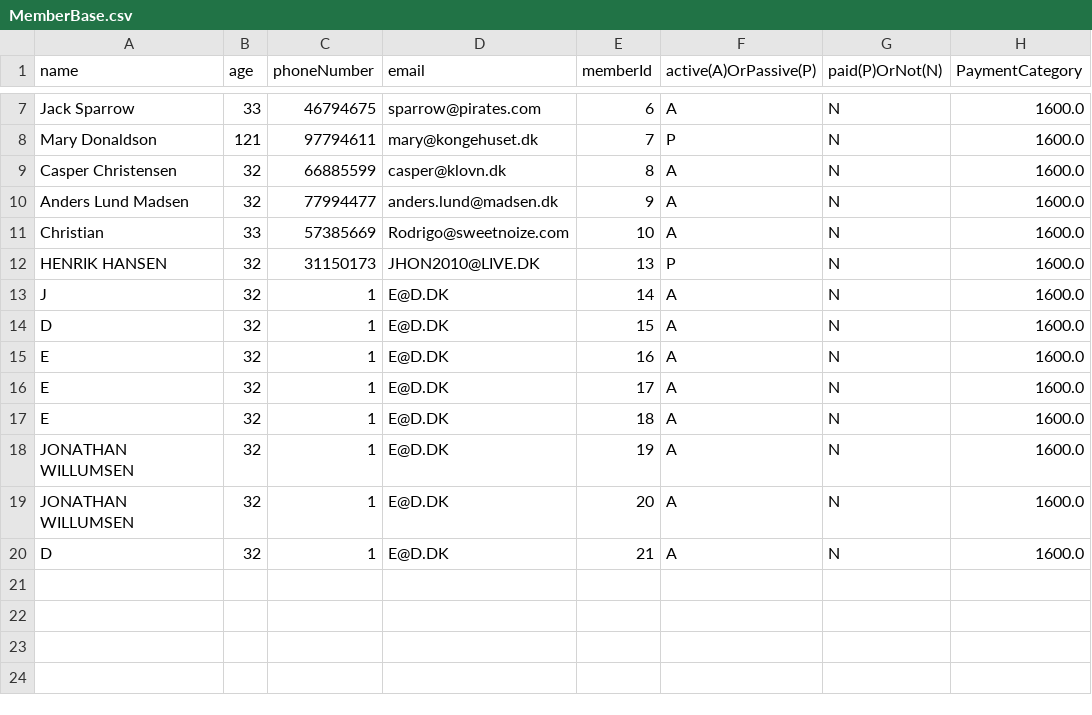
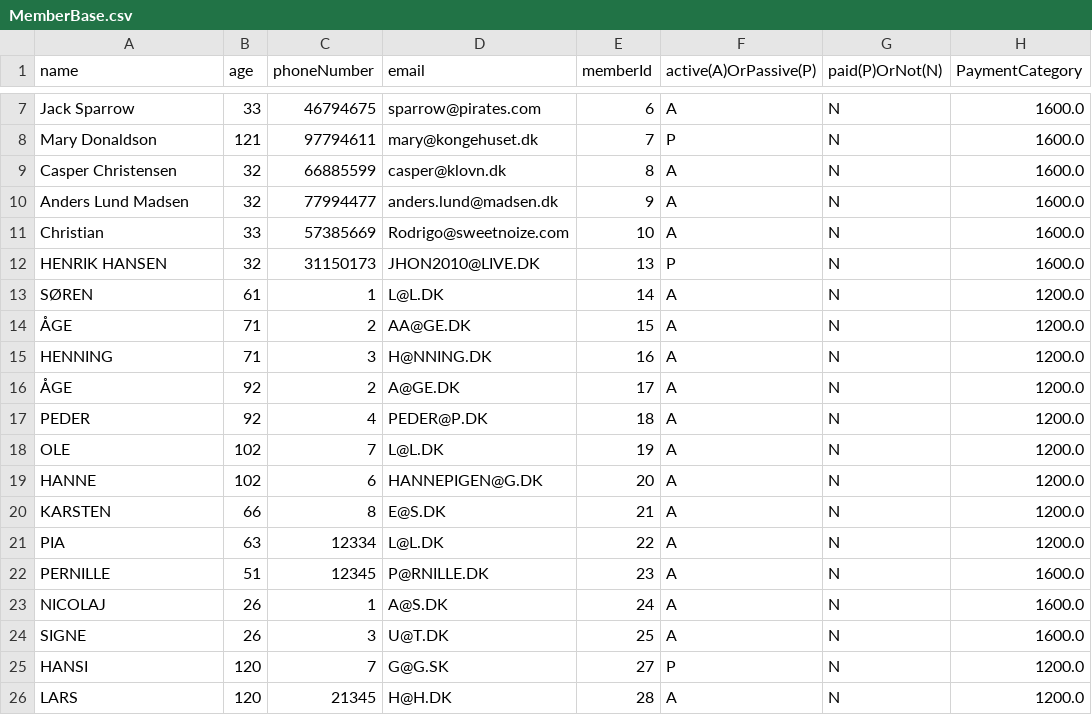
Before and after one commit to JWillumsen89/Delfinen, a CSV file: res/MemberBase.csv, drawn as a sheet; only a part is shown, gaps mark what is left out.

```diff
--- a/res/MemberBase.csv
+++ b/res/MemberBase.csv
@@ -12,9 +12,15 @@ Christian;33;57385669;Rodrigo@sweetnoize.com;10;A;N;1600.0
 HENRIK HANSEN;32;31150173;JHON2010@LIVE.DK;13;P;N;1600.0
-J;32;1;E@D.DK;14;A;N;1600.0
-D;32;1;E@D.DK;15;A;N;1600.0
-E;32;1;E@D.DK;16;A;N;1600.0
-E;32;1;E@D.DK;17;A;N;1600.0
-E;32;1;E@D.DK;18;A;N;1600.0
-JONATHAN WILLUMSEN;32;1;E@D.DK;19;A;N;1600.0
-JONATHAN WILLUMSEN;32;1;E@D.DK;20;A;N;1600.0
-D;32;1;E@D.DK;21;A;N;1600.0
+SØREN;61;1;L@L.DK;14;A;N;1200.0
+ÅGE;71;2;AA@GE.DK;15;A;N;1200.0
+HENNING;71;3;H@NNING.DK;16;A;N;1200.0
+ÅGE;92;2;A@GE.DK;17;A;N;1200.0
+PEDER;92;4;PEDER@P.DK;18;A;N;1200.0
+OLE;102;7;L@L.DK;19;A;N;1200.0
+HANNE;102;6;HANNEPIGEN@G.DK;20;A;N;1200.0
+KARSTEN;66;8;E@S.DK;21;A;N;1200.0
+PIA;63;12334;L@L.DK;22;A;N;1200.0
+PERNILLE;51;12345;P@RNILLE.DK;23;A;N;1600.0
+NICOLAJ;26;1;A@S.DK;24;A;N;1600.0
+SIGNE;26;3;U@T.DK;25;A;N;1600.0
+HANSI;120;7;G@G.SK;27;P;N;1200.0
+LARS;120;21345;H@H.DK;28;A;N;1200.0
```
Also changed, not shown: 9 other files.
